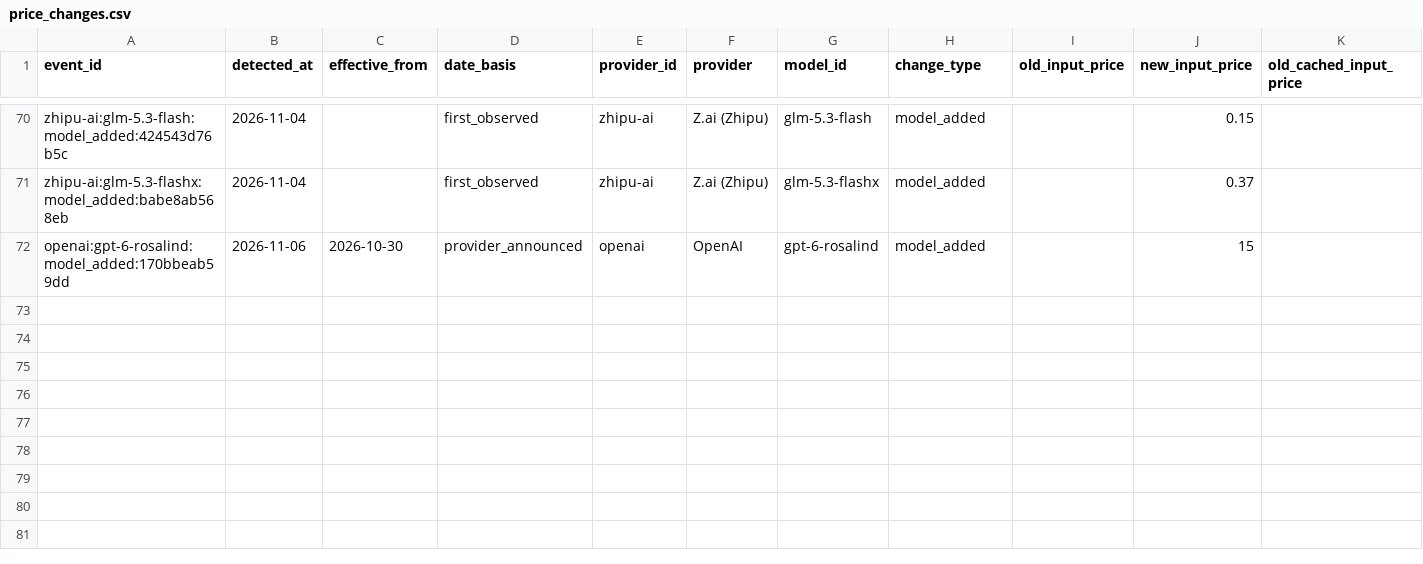
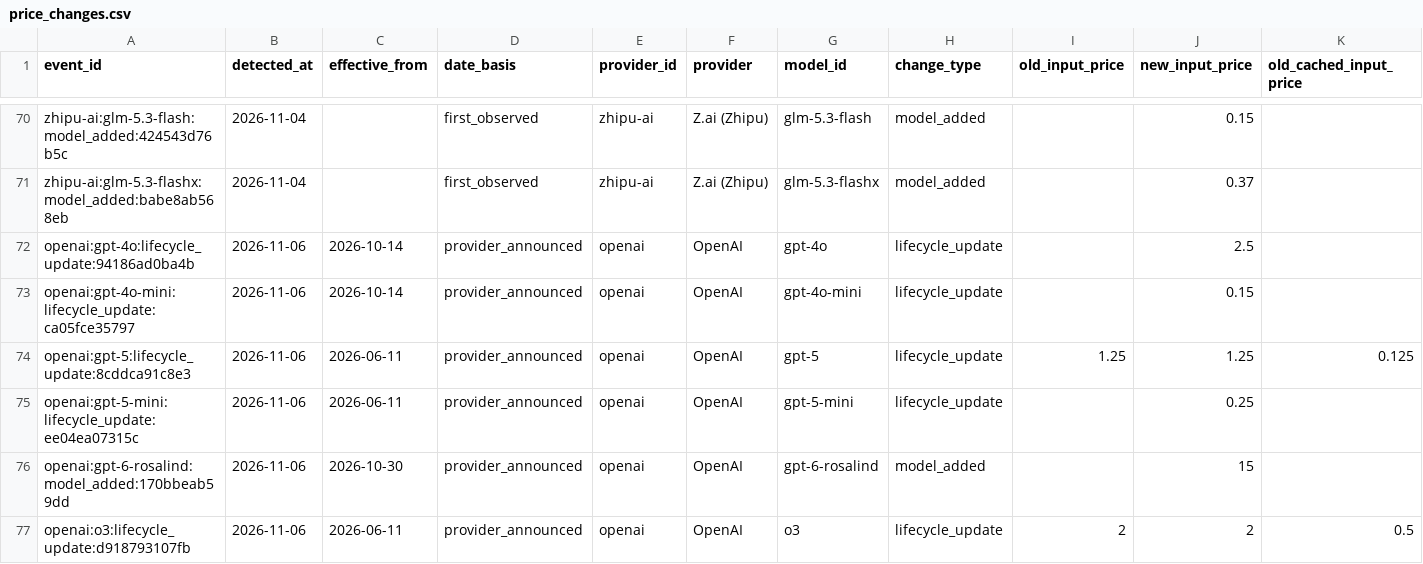
Before and after one commit to aicostbudget/ai-api-pricing-data, a CSV file: huggingface-history/price_changes.csv, drawn as a sheet; only a part is shown, gaps mark what is left out; rows hold the shown columns only; the diff names each change by its address in the sheet, - before the commit and + after, or states it on an @@ line.

Commit message:
data: publish pricing artifacts 2026-11-06-4

```diff
--- a/huggingface-history/price_changes.csv
+++ b/huggingface-history/price_changes.csv
+row 72: openai:gpt-4o:lifecycle_update:94186ad0ba4b | 2026-11-06 | 2026-10-14 | provider_announced | openai | OpenAI | gpt-4o | lifecycle_update |  | 2.5
+row 73: openai:gpt-4o-mini:lifecycle_update:ca05fce35797 | 2026-11-06 | 2026-10-14 | provider_announced | openai | OpenAI | gpt-4o-mini | lifecycle_update |  | 0.15
+row 74: openai:gpt-5:lifecycle_update:8cddca91c8e3 | 2026-11-06 | 2026-06-11 | provider_announced | openai | OpenAI | gpt-5 | lifecycle_update | 1.25 | 1.25 | 0.125
+row 75: openai:gpt-5-mini:lifecycle_update:ee04ea07315c | 2026-11-06 | 2026-06-11 | provider_announced | openai | OpenAI | gpt-5-mini | lifecycle_update |  | 0.25
+row 77: openai:o3:lifecycle_update:d918793107fb | 2026-11-06 | 2026-06-11 | provider_announced | openai | OpenAI | o3 | lifecycle_update | 2 | 2 | 0.5
```
Also changed, not shown: huggingface-history/price_snapshots.csv, huggingface/train.csv, 55 other files.
